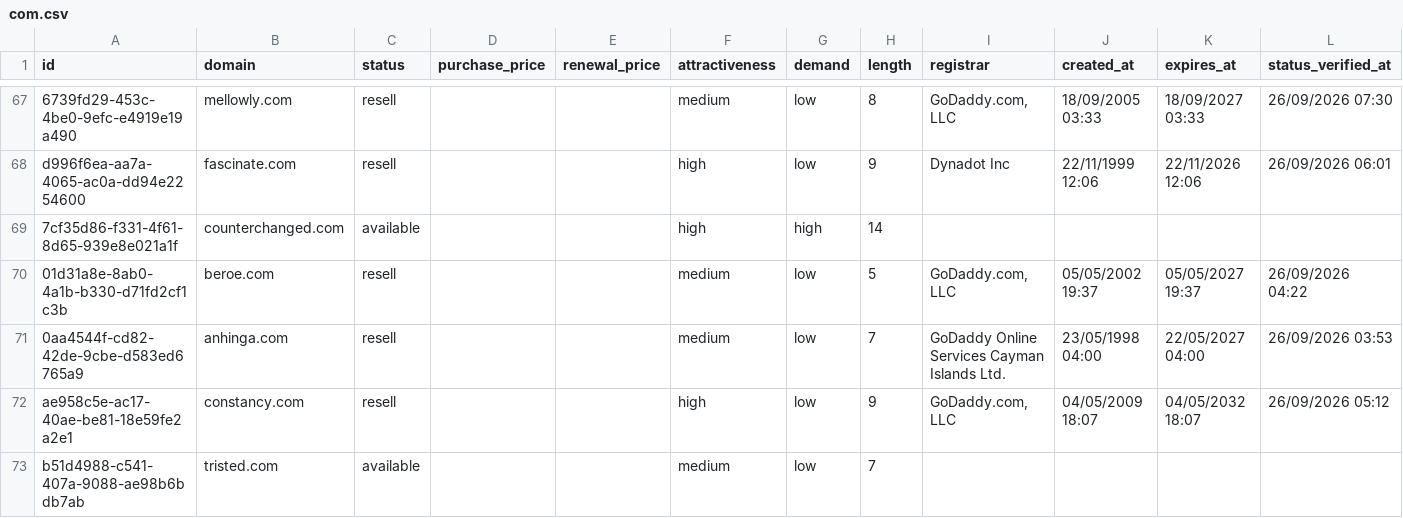
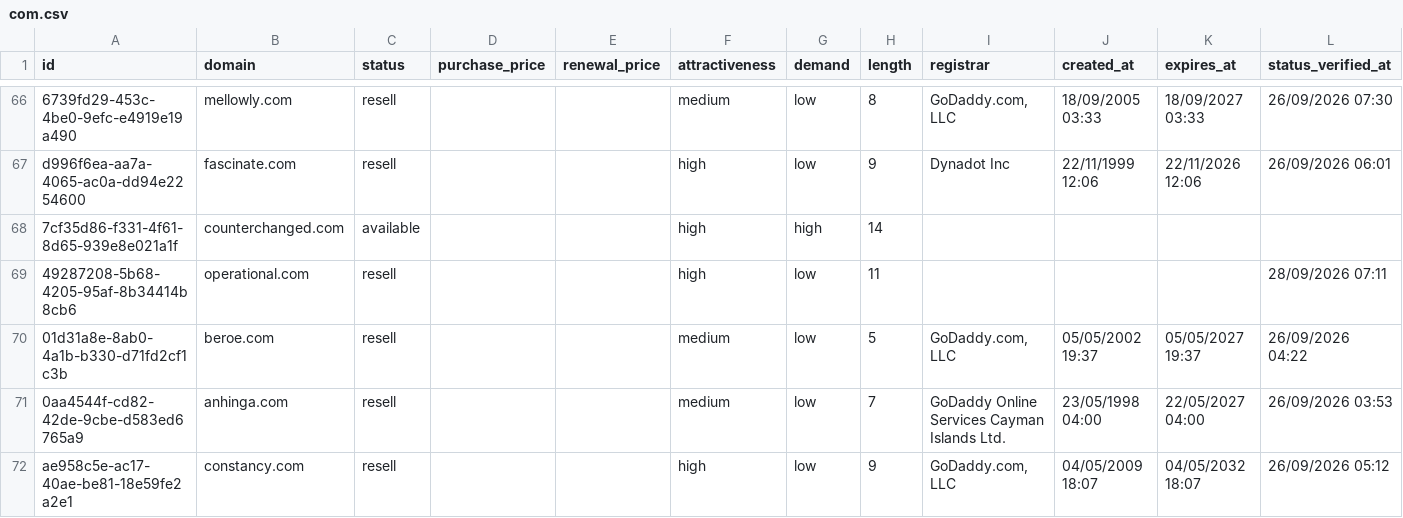
Before and after one commit to UniqueDomains/com-oneword-domains, a CSV file: com.csv, drawn as a sheet; only a part is shown, gaps mark what is left out; the shorter side is filled out with more unchanged rows; the diff covers the shown part only.

```diff
--- a/com.csv
+++ b/com.csv
@@ -69,2 +68,3 @@ d996f6ea-aa7a-4065-ac0a-dd94e2254600,fascinate.com,resell,,,high,low,9,Dynadot I
 7cf35d86-f331-4f61-8d65-939e8e021a1f,counterchanged.com,available,,,high,high,14,,,,
+49287208-5b68-4205-95af-8b34414b8cb6,operational.com,resell,,,high,low,11,,,,28/09/2026 07:11
 01d31a8e-8ab0-4a1b-b330-d71fd2cf1c3b,beroe.com,resell,,,medium,low,5,"GoDaddy.com, LLC",05/05/2002 19:37,05/05/2027 19:37,26/09/2026 04:22
```
Also changed, not shown: 9 added rows, 10 removed rows and 23 edited cells elsewhere in this file, 4 other files.
